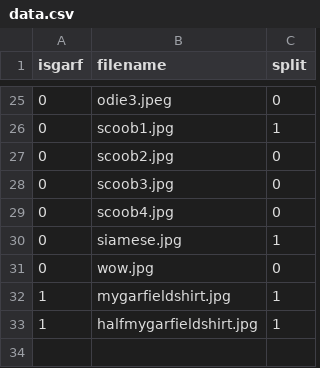
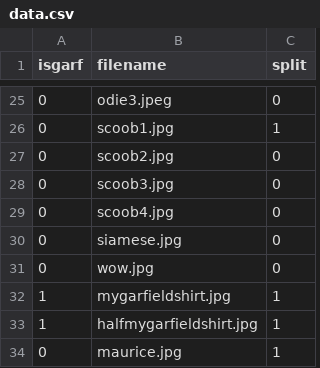
Before and after one commit to umatt1/GarfieldApp, a CSV file: CNN/dataset/data.csv, drawn as a sheet; only a part is shown, gaps mark what is left out.

Commit message:
adds maurice

```diff
--- a/CNN/dataset/data.csv
+++ b/CNN/dataset/data.csv
@@ -29,3 +29,3 @@ isgarf,filename,split
 0,scoob4.jpg,0
-0,siamese.jpg,1
+0,siamese.jpg,0
 0,wow.jpg,0
@@ -33 +33,2 @@ isgarf,filename,split
 1,halfmygarfieldshirt.jpg,1
+0,maurice.jpg,1
```
Also changed, not shown: 1 other file.
